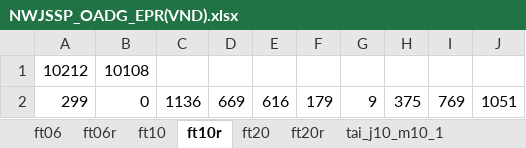
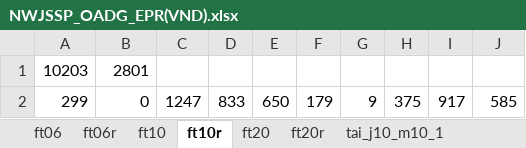
Before and after one commit to oscardi777/Heuristica-Trabajo-4, an Excel workbook: code/resultados/NWJSSP_OADG_EPR(VND).xlsx, sheet ft10r, drawn as a sheet; values as stored, in another font and other column widths than the file's, no borders; removed rows and columns are numbered as before the commit, all else as after; the diff names each change by its address in the sheet, - before the commit and + after, or states it on an @@ line.

```diff
--- a/code/resultados/NWJSSP_OADG_EPR(VND).xlsx (sheet ft10r)
+++ b/code/resultados/NWJSSP_OADG_EPR(VND).xlsx (sheet ft10r)
-row 1: 10212 | 10108
+row 1: 10203 | 2801
-C2: 1136
+C2: 1247
-D2: 669
+D2: 833
-E2: 616
+E2: 650
-I2: 769
+I2: 917
-J2: 1051
+J2: 585
```
Also changed, not shown: sheet tai_j100_m10_1r, sheet tai_j100_m10_1, sheet tai_j100_m100_1r, sheet tai_j100_m100_1, sheet ft20, sheet ft10, 5 more sheets, other sheet tabs, 1 other file.
